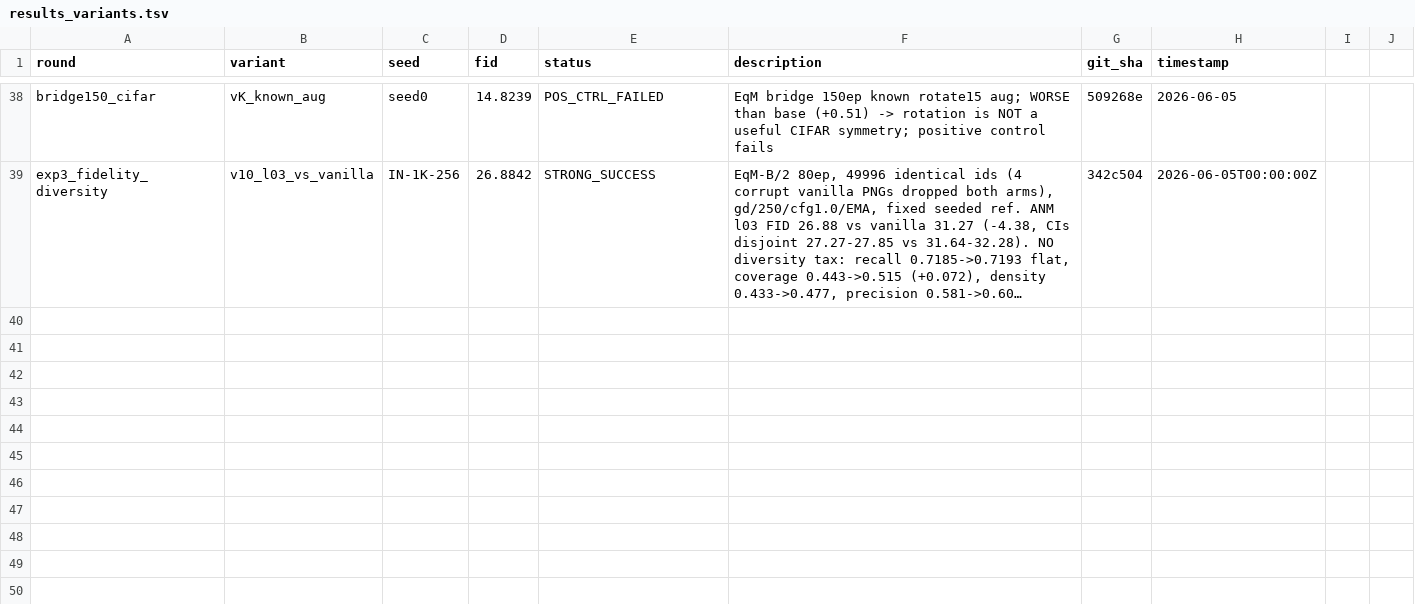
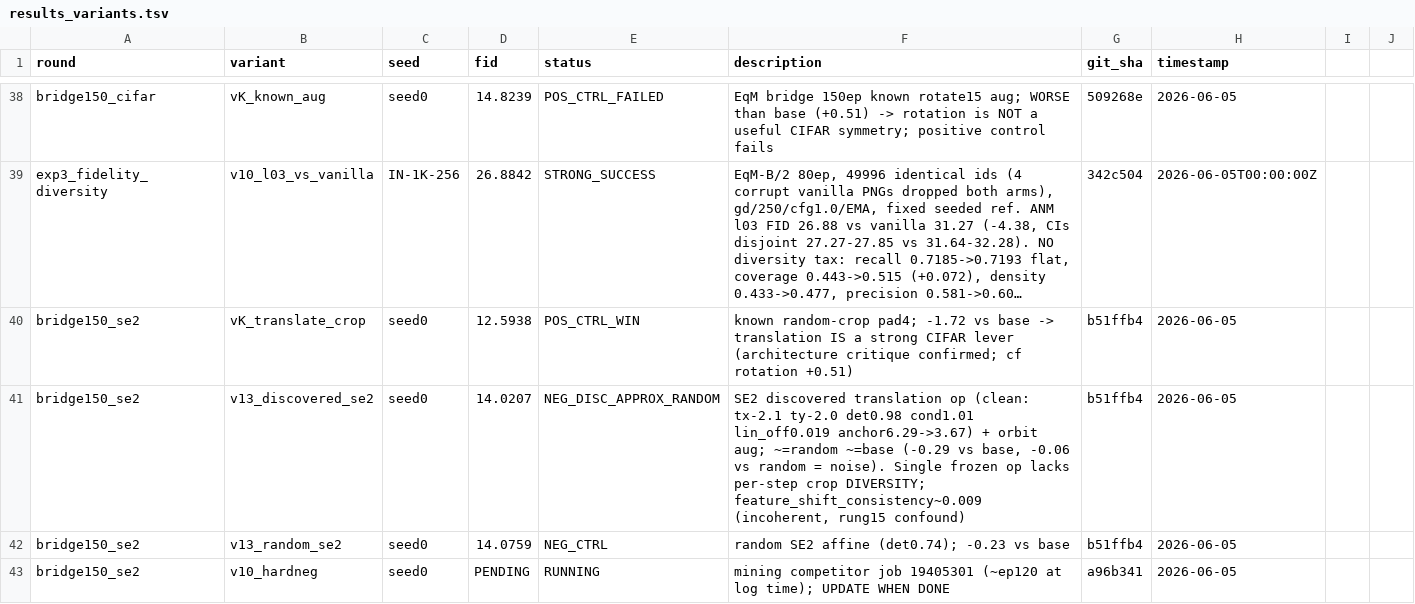
Before and after one commit to mdkrasnow/research-repo, a TSV file: projects/diff-EqM/results_variants.tsv, drawn as a sheet; only a part is shown, gaps mark what is left out; long unchanged cells end in …; the diff names each change by its address in the sheet, - before the commit and + after, or states it on an @@ line.

Commit message:
v13 SE2 bridge RESULT logged: known crop 12.59 (-1.72, lever valid) WINS; v13_discovered 14.02 ~= random 14.08 ~= base 14.31 (discovery not the source). Failure mode: right family (translation) wrong paradigm (frozen single op lacks per-step crop diversity; shift_consistency~0). v10 competitor PENDING (update later). Moving on to next CPU ladder.

```diff
--- a/projects/diff-EqM/results_variants.tsv
+++ b/projects/diff-EqM/results_variants.tsv
+row 40: bridge150_se2 | vK_translate_crop | seed0 | 12.5938 | POS_CTRL_WIN | known random-crop pad4; -1.72 vs base -> translation IS a strong CIFAR lever (architecture critique confirmed; cf rotation +0.51) | b51ffb4 | 2026-06-05
+row 41: bridge150_se2 | v13_discovered_se2 | seed0 | 14.0207 | NEG_DISC_APPROX_RANDOM | SE2 discovered translation op (clean: tx-2.1 ty-2.0 det0.98 cond1.01 lin_off0.019 anchor6.29->3.67) + orbit aug; ~=random ~=base (-0.29 vs base, -0.06 vs random = noise). Single frozen op lacks per-step crop DIVERSITY; feature_shift_consistency~0.009 (incoherent, rung15 confound) | b51ffb4 | 2026-06-05
+row 42: bridge150_se2 | v13_random_se2 | seed0 | 14.0759 | NEG_CTRL | random SE2 affine (det0.74); -0.23 vs base | b51ffb4 | 2026-06-05
+row 43: bridge150_se2 | v10_hardneg | seed0 | PENDING | RUNNING | mining competitor job 19405301 (~ep120 at log time); UPDATE WHEN DONE | a96b341 | 2026-06-05
```
Also changed, not shown: 2 other files.
